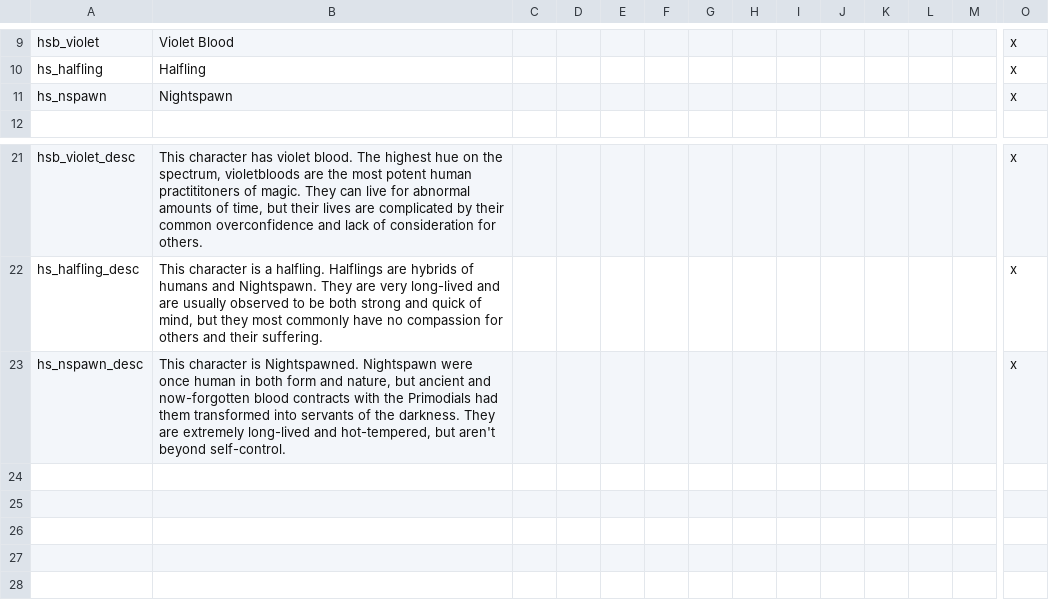
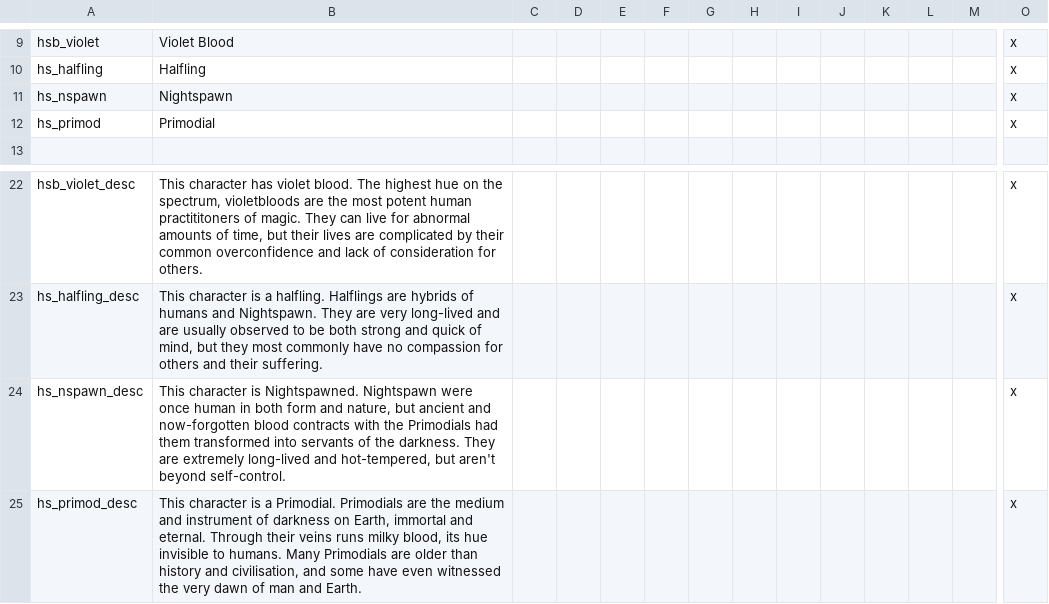
Before and after one commit to darkgamma/erebos-mod, a CSV file: localisation/hemospectrum.csv, drawn as a sheet; only a part is shown, gaps mark what is left out; rows hold the shown columns only; the diff names each change by its address in the sheet, - before the commit and + after, or states it on an @@ line.

Commit message:
Many minor things, including landed title updates, Primodial localisation and trait icon.

```diff
--- a/localisation/hemospectrum.csv
+++ b/localisation/hemospectrum.csv
+row 12: hs_primod | Primodial |  |  |  |  |  |  |  |  |  |  |  | x
+row 25: hs_primod_desc | This character is a Primodial. Primodials are the medium and instrument of darkness on Earth, immortal and eternal. Through their veins runs milky blood, its hue invisible to humans. Many Primodials are older than history and civilisation, and some have even witnessed the very dawn of man and Earth. |  |  |  |  |  |  |  |  |  |  |  | x
```
Also changed, not shown: 5 other files.
